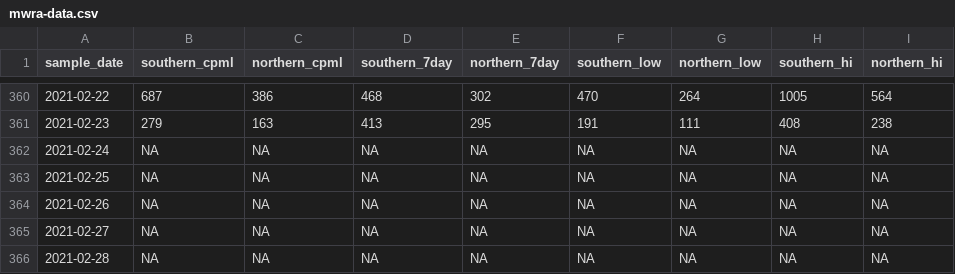
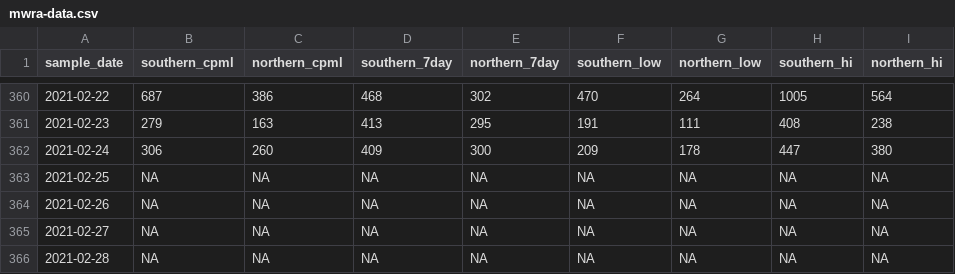
Before and after one commit to nibrivia/mwra-data, a CSV file: mwra-data.csv, drawn as a sheet; only a part is shown, gaps mark what is left out.

```diff
--- a/mwra-data.csv
+++ b/mwra-data.csv
@@ -361,3 +361,3 @@ sample_date,southern_cpml,northern_cpml,southern_7day,northern_7day,southern_low
 2021-02-23,279,163,413,295,191,111,408,238
-2021-02-24,NA,NA,NA,NA,NA,NA,NA,NA
+2021-02-24,306,260,409,300,209,178,447,380
 2021-02-25,NA,NA,NA,NA,NA,NA,NA,NA
```
Also changed, not shown: 1 other file.
